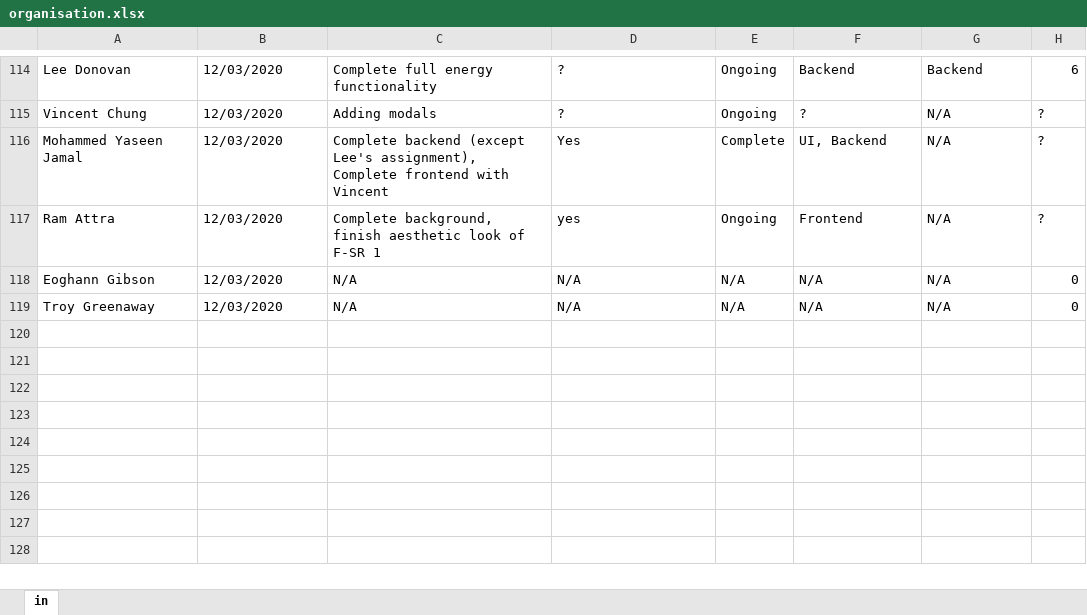
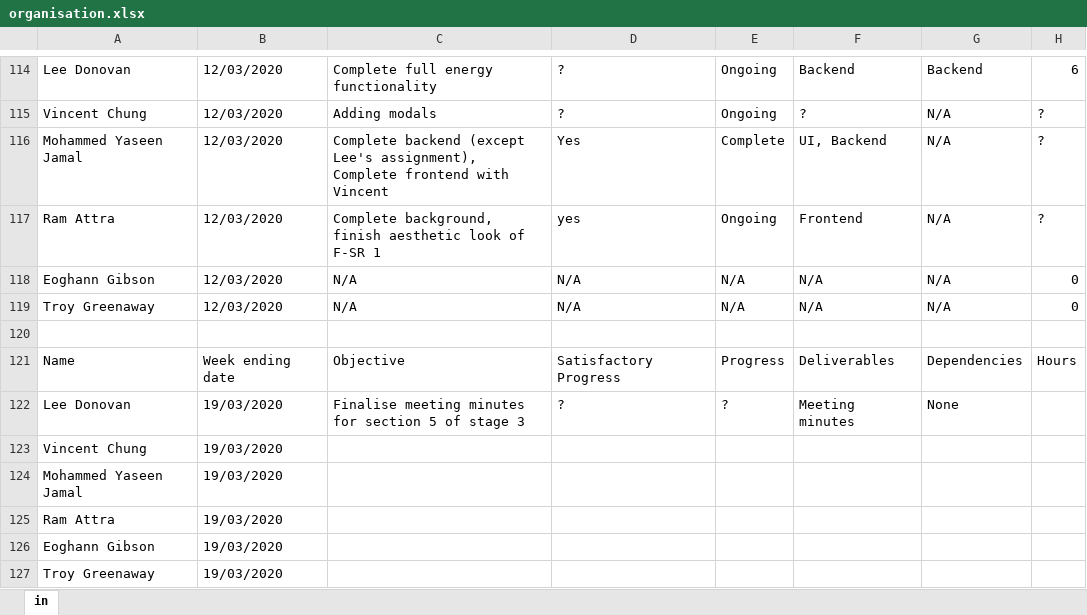
Before and after one commit to TzeOn/hometrics, an Excel workbook: management/organisation.xlsx, sheet in, drawn as a sheet; only a part is shown, gaps mark what is left out; values as stored, in another font and other column widths than the file's, no cell formats; conditional formats and table styles not drawn; the diff names each change by its address in the sheet, - before the commit and + after, or states it on an @@ line.

Commit message:
Updated organisation tablw

```diff
--- a/management/organisation.xlsx (sheet in)
+++ b/management/organisation.xlsx (sheet in)
+row 120: (empty)
+row 121: Name | Week ending date | Objective | Satisfactory Progress | Progress | Deliverables | Dependencies | Hours
+row 122: Lee Donovan | 19/03/2020 | Finalise meeting minutes for section 5 of stage 3 | ? | ? | Meeting minutes | None
+row 123: Vincent Chung | 19/03/2020
+row 124: Mohammed Yaseen Jamal | 19/03/2020
+row 125: Ram Attra | 19/03/2020
+row 126: Eoghann Gibson | 19/03/2020
+row 127: Troy Greenaway | 19/03/2020
```
Also changed, not shown: cell formats, 1 other file.
